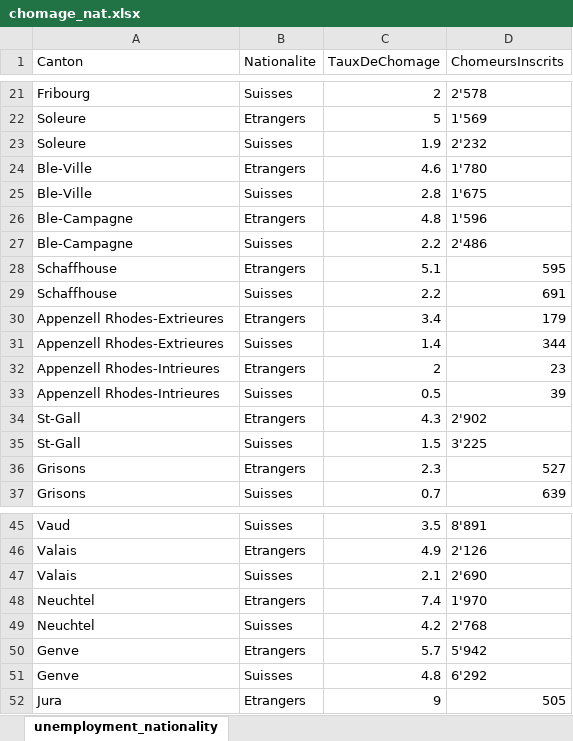
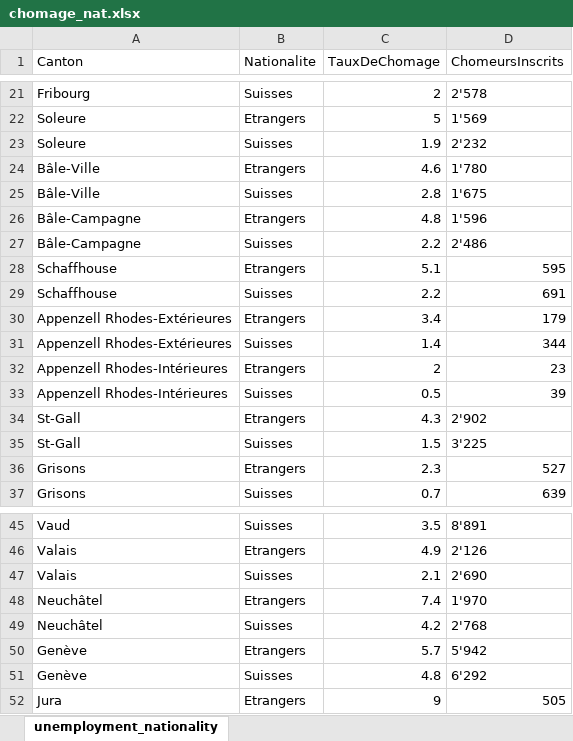
Before and after one commit to ImLemni/ada-epfl, an Excel workbook: 03-Interactive_Viz/data/chomage_nat.xlsx, sheet unemployment_nationality, drawn as a sheet; only a part is shown, gaps mark what is left out; values as stored, in another font and other column widths than the file's, no borders; the diff names each change by its address in the sheet, - before the commit and + after, or states it on an @@ line.

Commit message:
[3-viz] Fix computation of unemployment per age and nationality

```diff
--- a/03-Interactive_Viz/data/chomage_nat.xlsx (sheet unemployment_nationality)
+++ b/03-Interactive_Viz/data/chomage_nat.xlsx (sheet unemployment_nationality)
-A24:A25 (Canton): Ble-Ville
+A24:A25 (Canton): Bâle-Ville
-A26:A27 (Canton): Ble-Campagne
+A26:A27 (Canton): Bâle-Campagne
-A30:A31 (Canton): Appenzell Rhodes-Extrieures
+A30:A31 (Canton): Appenzell Rhodes-Extérieures
-A32:A33 (Canton): Appenzell Rhodes-Intrieures
+A32:A33 (Canton): Appenzell Rhodes-Intérieures
-A48:A49 (Canton): Neuchtel
+A48:A49 (Canton): Neuchâtel
-A50:A51 (Canton): Genve
+A50:A51 (Canton): Genève
```
Also changed, not shown: 1 other file.
